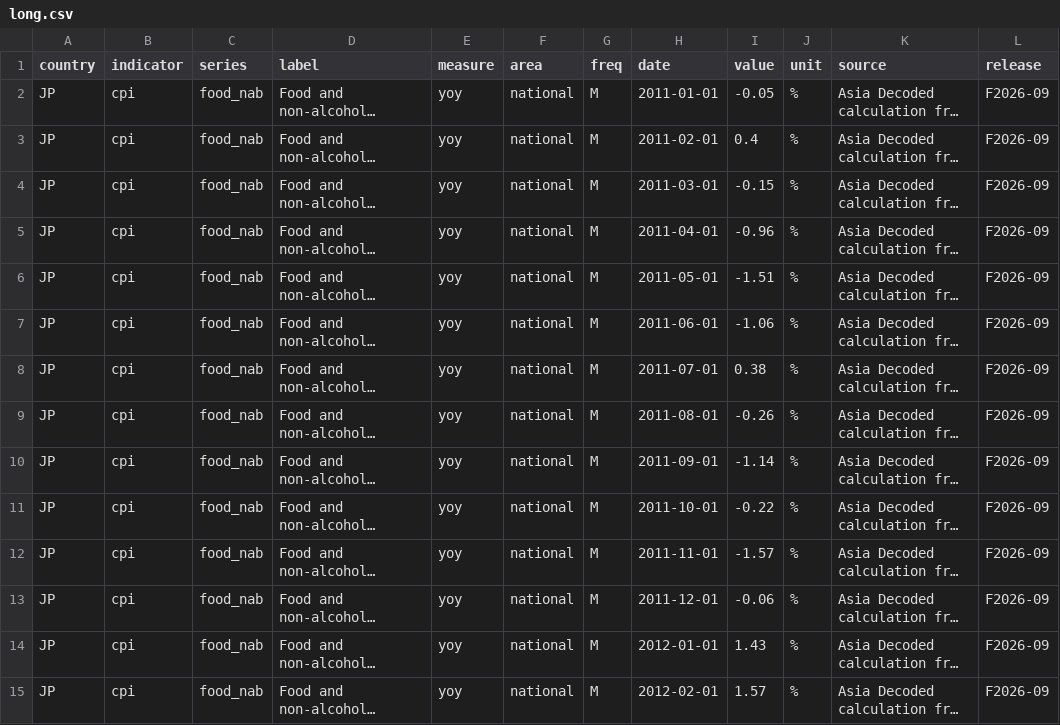
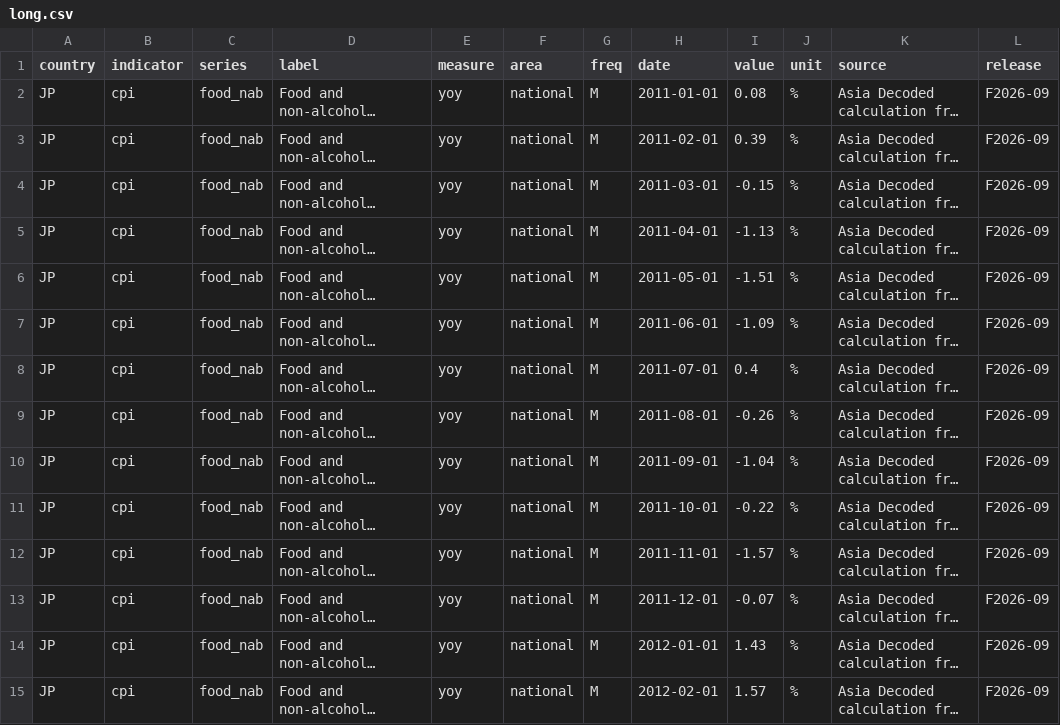
Before and after one commit to AsiaDecoded/Asia-vitals, a CSV file: data/jp/cpi_food/long.csv, drawn as a sheet; only a part is shown; long unchanged cells end in …; the diff covers the shown part only; the diff names each change by its address in the sheet, - before the commit and + after, or states it on an @@ line.

```diff
--- a/data/jp/cpi_food/long.csv
+++ b/data/jp/cpi_food/long.csv
-I2 (value): -0.05
+I2 (value): 0.08
-I3 (value): 0.4
+I3 (value): 0.39
-I5 (value): -0.96
+I5 (value): -1.13
-I7 (value): -1.06
+I7 (value): -1.09
-I8 (value): 0.38
+I8 (value): 0.4
-I10 (value): -1.14
+I10 (value): -1.04
-I13 (value): -0.06
+I13 (value): -0.07
```
Also changed, not shown: 168 edited cells elsewhere in this file, data/jp/cpi_food/jp_cpi_food.csv, 3 other files.
